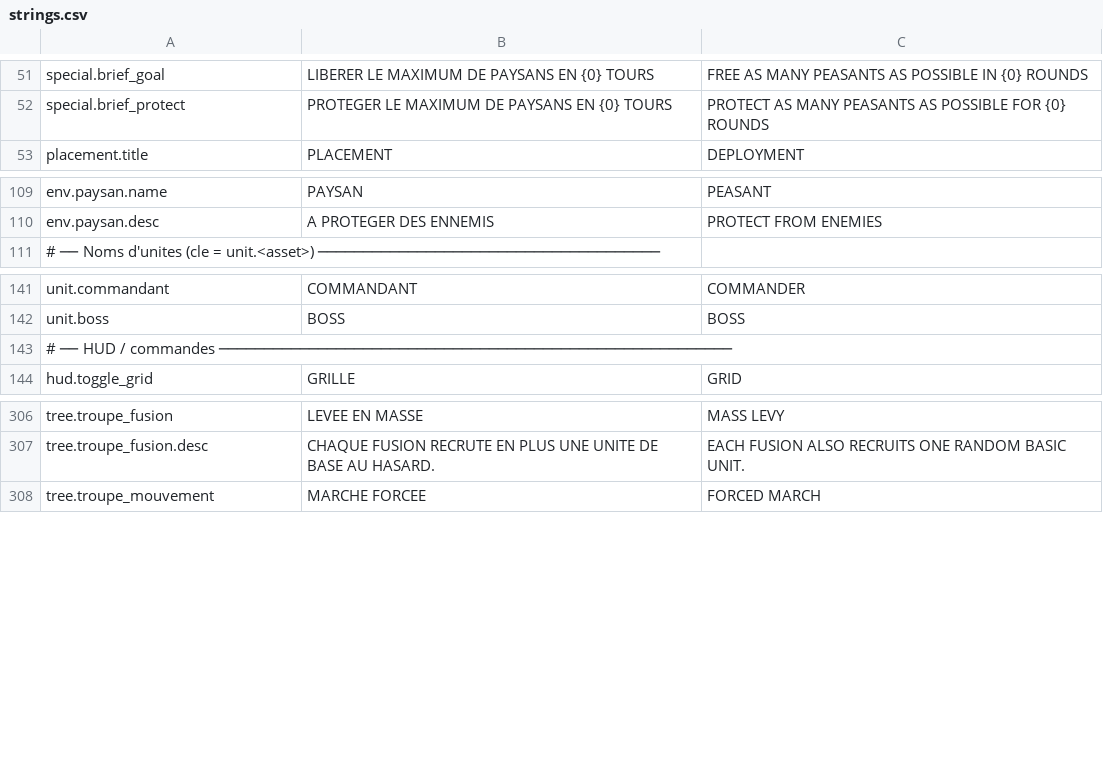
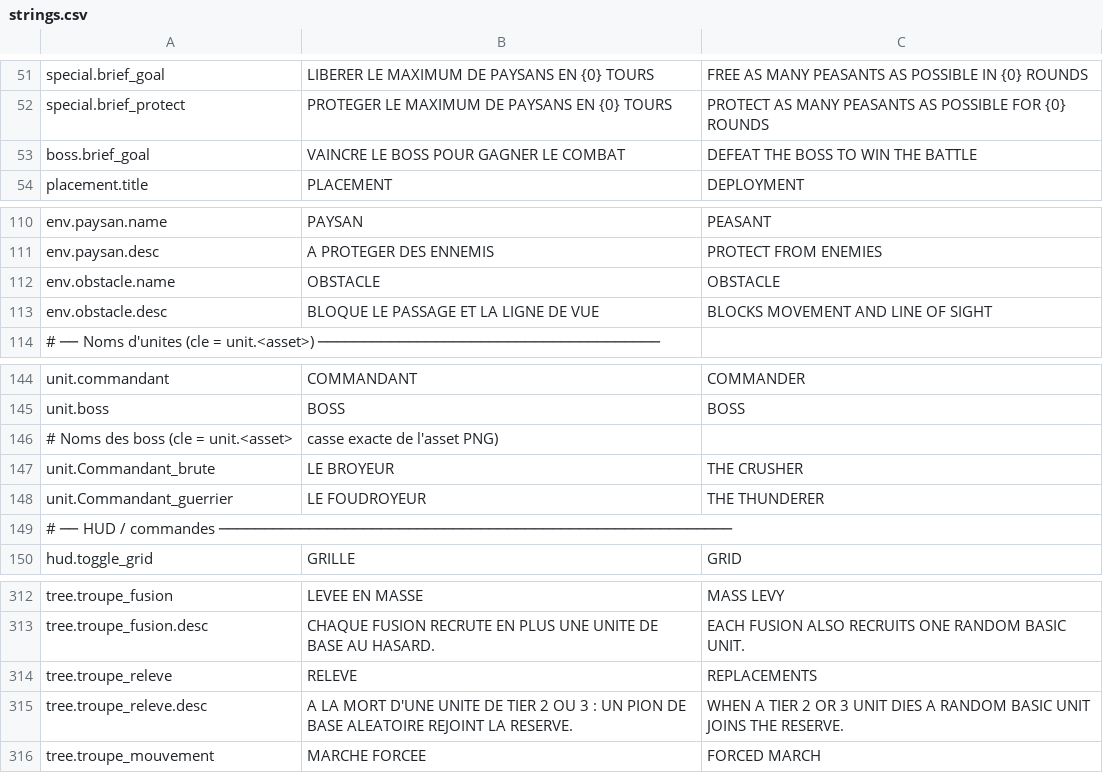
Before and after one commit to Chanoroobler/Echec, a CSV file: src/Echec.Game/Assets/Config/strings.csv, drawn as a sheet; only a part is shown, gaps mark what is left out.

```diff
--- a/src/Echec.Game/Assets/Config/strings.csv
+++ b/src/Echec.Game/Assets/Config/strings.csv
@@ -52,2 +52,3 @@ special.brief_goal,LIBERER LE MAXIMUM DE PAYSANS EN {0} TOURS,FREE AS MANY PEASA
 special.brief_protect,PROTEGER LE MAXIMUM DE PAYSANS EN {0} TOURS,PROTECT AS MANY PEASANTS AS POSSIBLE FOR {0} ROUNDS
+boss.brief_goal,VAINCRE LE BOSS POUR GAGNER LE COMBAT,DEFEAT THE BOSS TO WIN THE BATTLE
 placement.title,PLACEMENT,DEPLOYMENT
@@ -110,2 +111,4 @@ env.paysan.name,PAYSAN,PEASANT
 env.paysan.desc,A PROTEGER DES ENNEMIS,PROTECT FROM ENEMIES
+env.obstacle.name,OBSTACLE,OBSTACLE
+env.obstacle.desc,BLOQUE LE PASSAGE ET LA LIGNE DE VUE,BLOCKS MOVEMENT AND LINE OF SIGHT
 # ── Noms d'unites (cle = unit.<asset>) ──────────────────────────────────────
@@ -142,2 +145,5 @@ unit.commandant,COMMANDANT,COMMANDER
 unit.boss,BOSS,BOSS
+# Noms des boss (cle = unit.<asset>, casse exacte de l'asset PNG)
+unit.Commandant_brute,LE BROYEUR,THE CRUSHER
+unit.Commandant_guerrier,LE FOUDROYEUR,THE THUNDERER
 # ── HUD / commandes ─────────────────────────────────────────────────────────
@@ -307,2 +313,4 @@ tree.troupe_fusion,LEVEE EN MASSE,MASS LEVY
 tree.troupe_fusion.desc,CHAQUE FUSION RECRUTE EN PLUS UNE UNITE DE BASE AU HASARD.,EACH FUSION ALSO RECRUITS ONE RANDOM BASIC UNIT.
+tree.troupe_releve,RELEVE,REPLACEMENTS
+tree.troupe_releve.desc,A LA MORT D'UNE UNITE DE TIER 2 OU 3 : UN PION DE BASE ALEATOIRE REJOINT LA RESERVE.,WHEN A TIER 2 OR 3 UNIT DIES A RANDOM BASIC UNIT JOINS THE RESERVE.
 tree.troupe_mouvement,MARCHE FORCEE,FORCED MARCH
```
Also changed, not shown: 35 other files.
